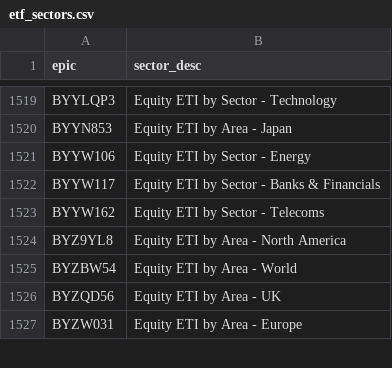
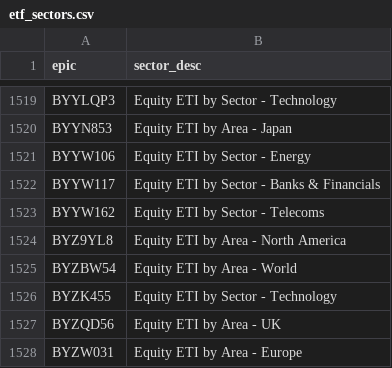
Before and after one commit to KqSMea8/picker, a CSV file: etf_sectors.csv, drawn as a sheet; only a part is shown, gaps mark what is left out.

```diff
--- a/etf_sectors.csv
+++ b/etf_sectors.csv
@@ -1525,2 +1525,3 @@ BYZ9YL8,Equity ETI by Area - North America
 BYZBW54,Equity ETI by Area - World
+BYZK455,Equity ETI by Sector - Technology
 BYZQD56,Equity ETI by Area - UK
```
Also changed, not shown: etf_details.csv, etfs.csv, 4 other files.
